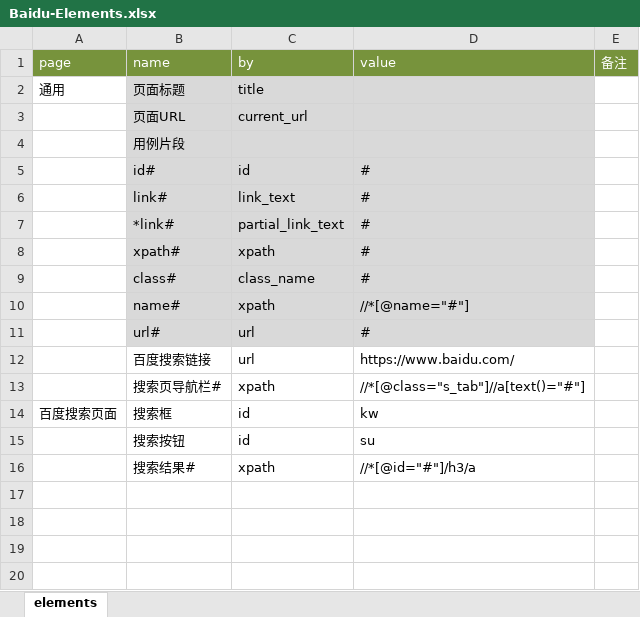
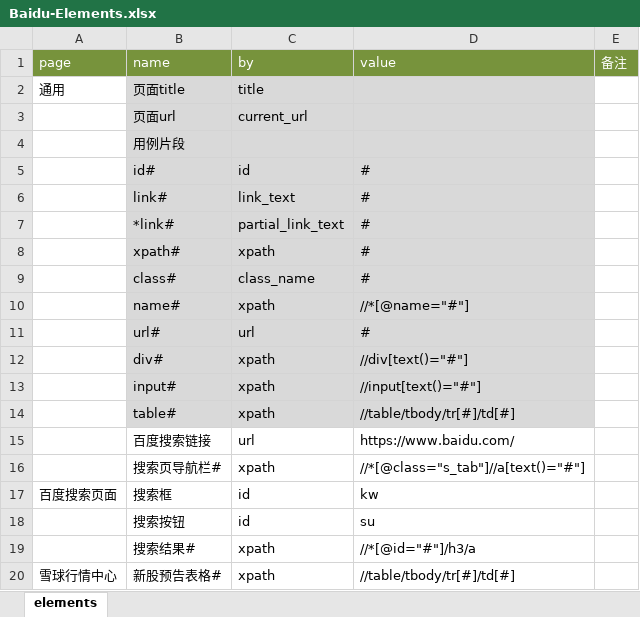
Before and after one commit to tonglei100/sweetest, an Excel workbook: sweetest/sample/sweetest_sample/element/Baidu-Elements.xlsx, sheet elements, drawn as a sheet; values as stored, in another font and other column widths than the file's, no borders; the diff names each change by its address in the sheet, - before the commit and + after, or states it on an @@ line.

```diff
--- a/sweetest/sample/sweetest_sample/element/Baidu-Elements.xlsx (sheet elements)
+++ b/sweetest/sample/sweetest_sample/element/Baidu-Elements.xlsx (sheet elements)
-B2 (name): 页面标题
+B2 (name): 页面title
-B3 (name): 页面URL
+B3 (name): 页面url
+row 12:  | div# | xpath | //div[text()="#"]
+row 13:  | input# | xpath | //input[text()="#"]
+row 14:  | table# | xpath | //table/tbody/tr[#]/td[#]
+row 20: 雪球行情中心 | 新股预告表格# | xpath | //table/tbody/tr[#]/td[#]
```
Also changed, not shown: sweetest/sample/sweetest_sample/testcase/Baidu-TestCase.xlsx, 13 other files.
